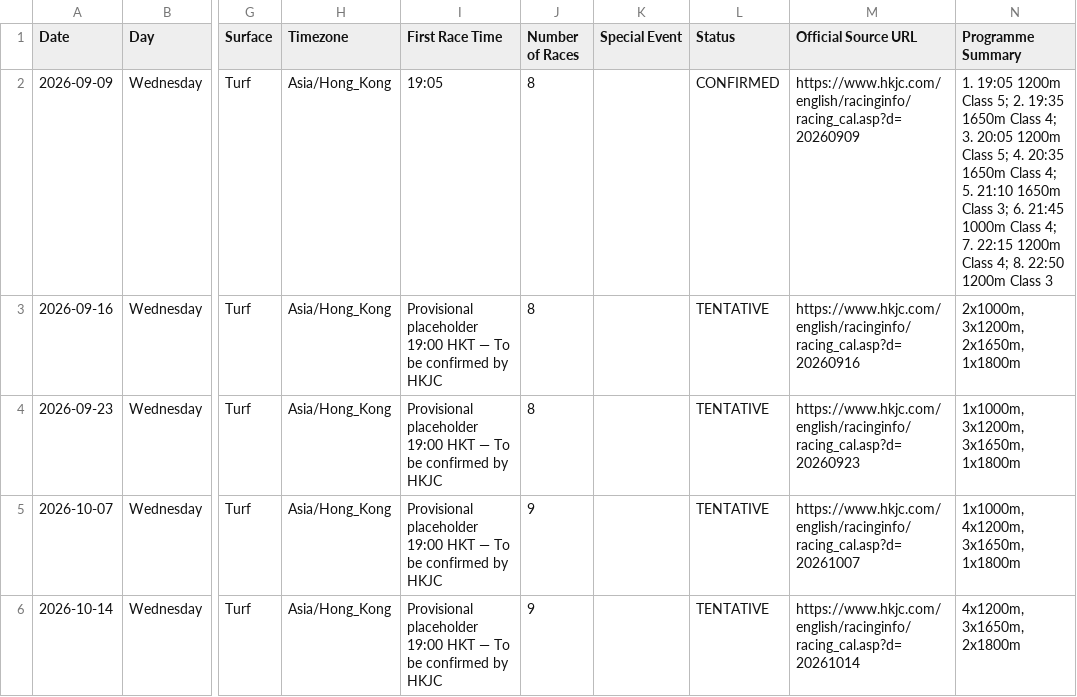
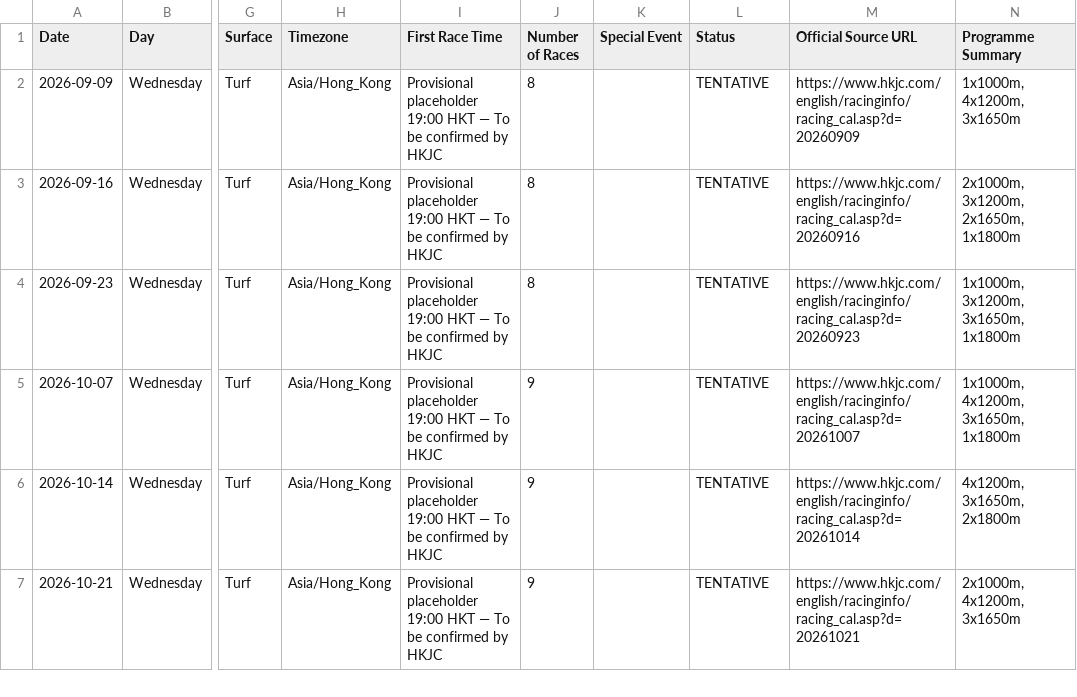
Before and after one commit to dario-apm-monaco/happy-valley-racing-calendar, a CSV file: Happy_Valley_Racing_2026-27_Details.csv, drawn as a sheet; only a part is shown, gaps mark what is left out; the shorter side is filled out with more unchanged rows; the diff names each change by its address in the sheet, - before the commit and + after, or states it on an @@ line.

```diff
--- a/Happy_Valley_Racing_2026-27_Details.csv
+++ b/Happy_Valley_Racing_2026-27_Details.csv
-I2 (First Race Time): 19:05
+I2 (First Race Time): Provisional placeholder 19:00 HKT — To be confirmed by HKJC
-L2 (Status): CONFIRMED
+L2 (Status): TENTATIVE
-N2 (Programme Summary): 1. 19:05 1200m Class 5; 2. 19:35 1650m Class 4; 3. 20:05 1200m Class 5; 4. 20:35 1650m Class 4; 5. 21:10 1650m Class 3; 6. 21:45 1000m Class 4; 7. 22:15 1200m Class 4; 8. 22:50 1200m Class 3
+N2 (Programme Summary): 1x1000m, 4x1200m, 3x1650m
```
Also changed, not shown: 4 other files.
